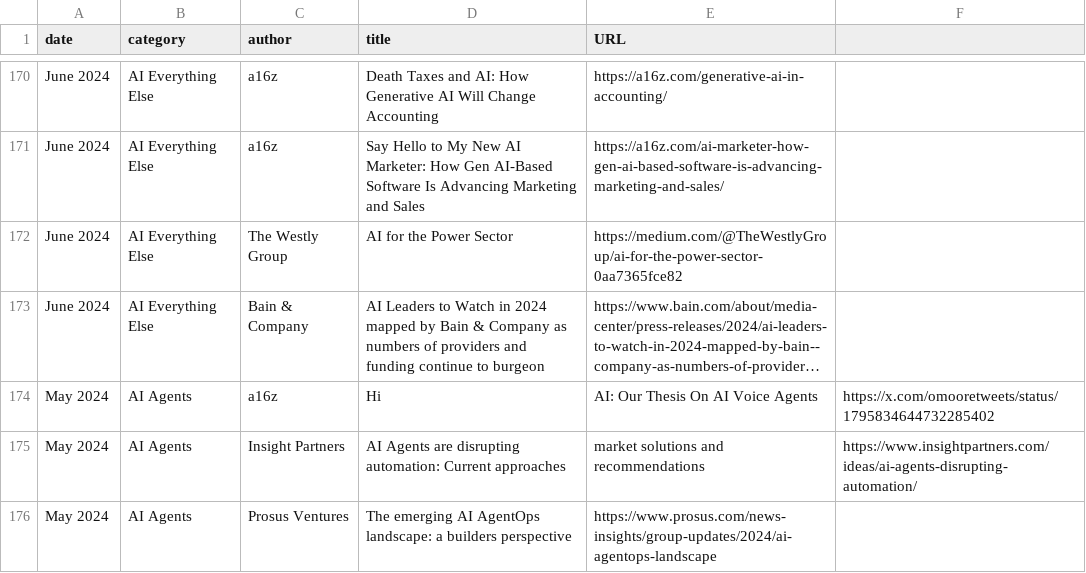
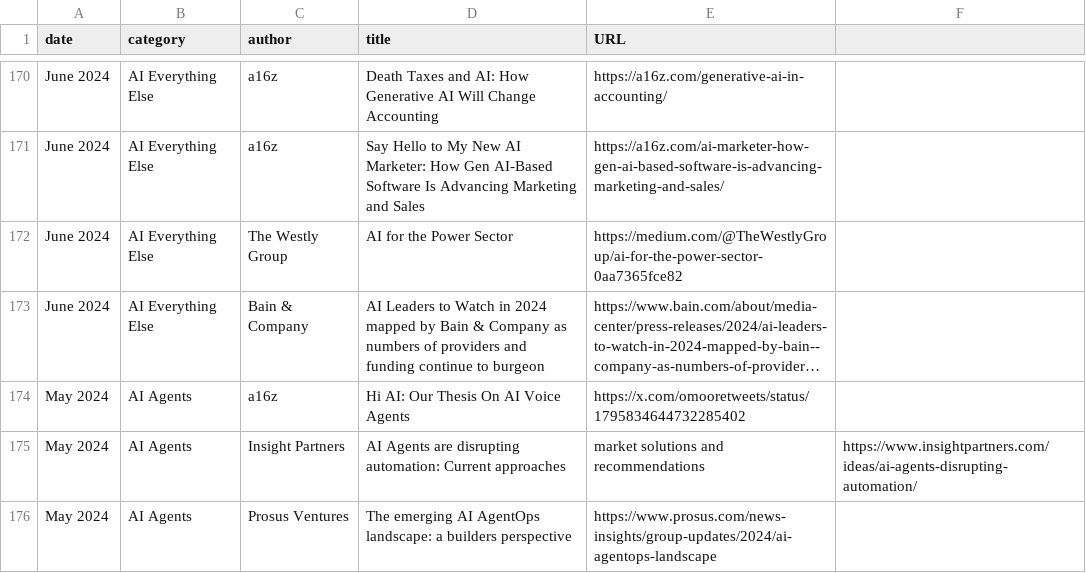
Before and after one commit to joylarkin/Awesome-AI-Market-Maps, a CSV file: ai_market_maps.csv, drawn as a sheet; only a part is shown, gaps mark what is left out; long unchanged cells end in …; the diff names each change by its address in the sheet, - before the commit and + after, or states it on an @@ line.

Commit message:
Update ai_market_maps.csv
3

```diff
--- a/ai_market_maps.csv
+++ b/ai_market_maps.csv
-D174 (title): Hi
+D174 (title): Hi AI: Our Thesis On AI Voice Agents
-E174 (URL): AI: Our Thesis On AI Voice Agents
+E174 (URL): https://x.com/omooretweets/status/1795834644732285402
-F174: https://x.com/omooretweets/status/1795834644732285402
+F174: (empty)
```
